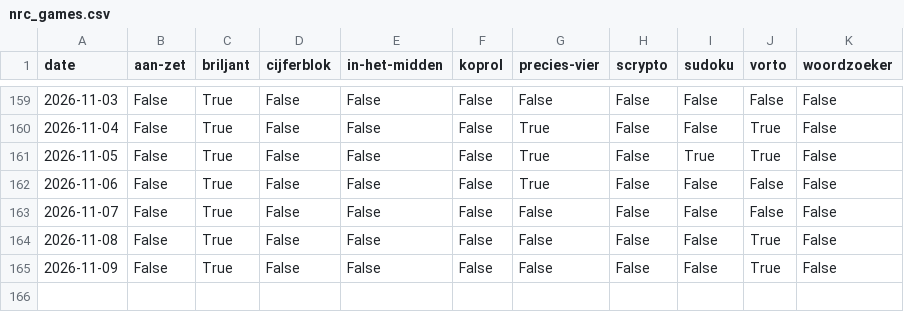
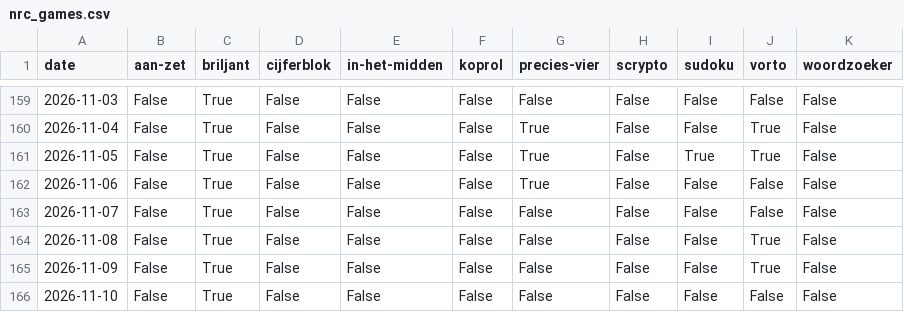
Before and after one commit to daanvdweijden/daanvdweijden.github.io, a CSV file: nrc_games.csv, drawn as a sheet; only a part is shown, gaps mark what is left out; the diff names each change by its address in the sheet, - before the commit and + after, or states it on an @@ line.

```diff
--- a/nrc_games.csv
+++ b/nrc_games.csv
+row 166: 2026-11-10 | False | True | False | False | False | False | False | False | False | False
```
Also changed, not shown: crux_scores.csv, midi_scores.csv, 2 other files.
